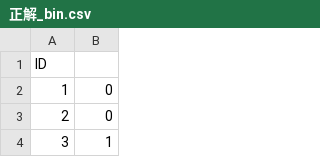
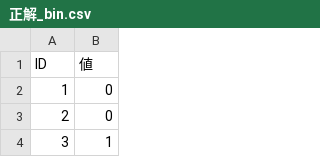
Before and after one commit to bendor1877/leaderboard, a CSV file: 正解_bin.csv, drawn as a sheet; only a part is shown.

Commit message:
Add files via upload

```diff
--- a/正解_bin.csv
+++ b/正解_bin.csv
@@ -1,2 +1,2 @@
-ID,
+ID,値
 1,0
```
